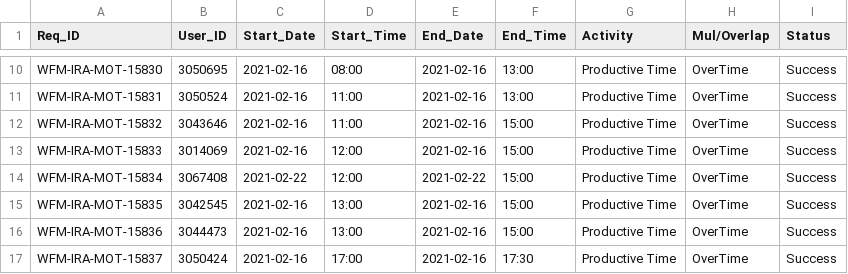
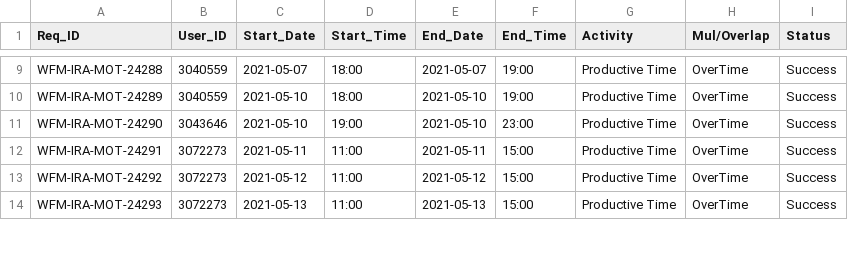
Before and after one commit to venkatgali-TU/Django_project, a CSV file: mvp_site/mvp_app/static/mvp_app/submission_results.csv, drawn as a sheet; only a part is shown, gaps mark what is left out; removed rows and columns are numbered as before the commit, all else as after; the diff covers the shown part only; the diff names each change by its address in the sheet, - before the commit and + after, or states it on an @@ line.

```diff
--- a/mvp_site/mvp_app/static/mvp_app/submission_results.csv
+++ b/mvp_site/mvp_app/static/mvp_app/submission_results.csv
-A9 (Req_ID): WFM-IRA-MOT-15830
+A9 (Req_ID): WFM-IRA-MOT-24288
-B9 (User_ID): 3050695
+B9 (User_ID): 3040559
-C9 (Start_Date): 2021-02-16
+C9 (Start_Date): 2021-05-07
-D9 (Start_Time): 08:00
+D9 (Start_Time): 18:00
-E9 (End_Date): 2021-02-16
+E9 (End_Date): 2021-05-07
-F9:F10 (End_Time): 13:00
+F9:F10 (End_Time): 19:00
-A10 (Req_ID): WFM-IRA-MOT-15831
+A10 (Req_ID): WFM-IRA-MOT-24289
-B10 (User_ID): 3050524
+B10 (User_ID): 3040559
-C10:C11 (Start_Date): 2021-02-16
+C10:C11 (Start_Date): 2021-05-10
-D10 (Start_Time): 11:00
+D10 (Start_Time): 18:00
-E10:E11 (End_Date): 2021-02-16
+E10:E11 (End_Date): 2021-05-10
-A11 (Req_ID): WFM-IRA-MOT-15832
+A11 (Req_ID): WFM-IRA-MOT-24290
-D11 (Start_Time): 11:00
+D11 (Start_Time): 19:00
-F11 (End_Time): 15:00
+F11 (End_Time): 23:00
-A12 (Req_ID): WFM-IRA-MOT-15833
+A12 (Req_ID): WFM-IRA-MOT-24291
-B12 (User_ID): 3014069
+B12 (User_ID): 3072273
-C12 (Start_Date): 2021-02-16
+C12 (Start_Date): 2021-05-11
-D12 (Start_Time): 12:00
+D12 (Start_Time): 11:00
-E12 (End_Date): 2021-02-16
+E12 (End_Date): 2021-05-11
-row 14: WFM-IRA-MOT-15834 | 3067408 | 2021-02-22 | 12:00 | 2021-02-22 | 15:00 | Productive Time | OverTime | Success
-A13 (Req_ID): WFM-IRA-MOT-15835
+A13 (Req_ID): WFM-IRA-MOT-24292
-B13 (User_ID): 3042545
+B13 (User_ID): 3072273
-C13 (Start_Date): 2021-02-16
+C13 (Start_Date): 2021-05-12
-D13:D14 (Start_Time): 13:00
+D13:D14 (Start_Time): 11:00
-E13 (End_Date): 2021-02-16
+E13 (End_Date): 2021-05-12
-A14 (Req_ID): WFM-IRA-MOT-15836
+A14 (Req_ID): WFM-IRA-MOT-24293
-B14 (User_ID): 3044473
+B14 (User_ID): 3072273
-C14 (Start_Date): 2021-02-16
+C14 (Start_Date): 2021-05-13
-E14 (End_Date): 2021-02-16
+E14 (End_Date): 2021-05-13
-row 17: WFM-IRA-MOT-15837 | 3050424 | 2021-02-16 | 17:00 | 2021-02-16 | 17:30 | Productive Time | OverTime | Success
```
Also changed, not shown: 4 added rows, 4 removed rows and 63 edited cells elsewhere in this file, 2 other files.
